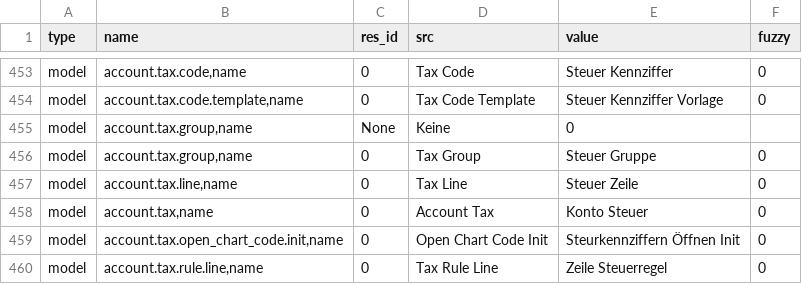
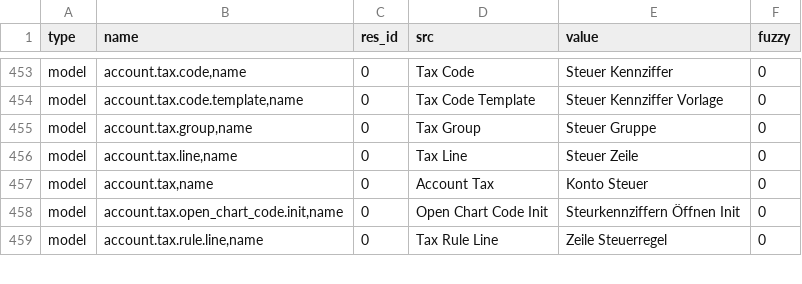
Before and after one commit to coopengo/account, a CSV file: de_DE.csv, drawn as a sheet; only a part is shown, gaps mark what is left out; the diff names each change by its address in the sheet, - before the commit and + after, or states it on an @@ line.

Commit message:
Remove wrong translation for issue952

```diff
--- a/de_DE.csv
+++ b/de_DE.csv
-row 455: model | account.tax.group,name | None | Keine | 0
```
